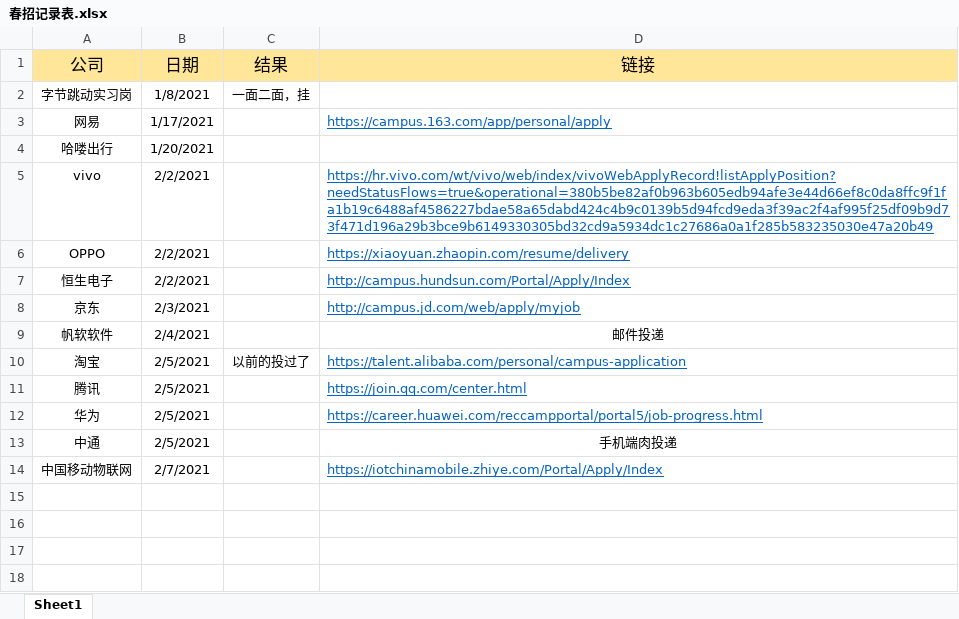
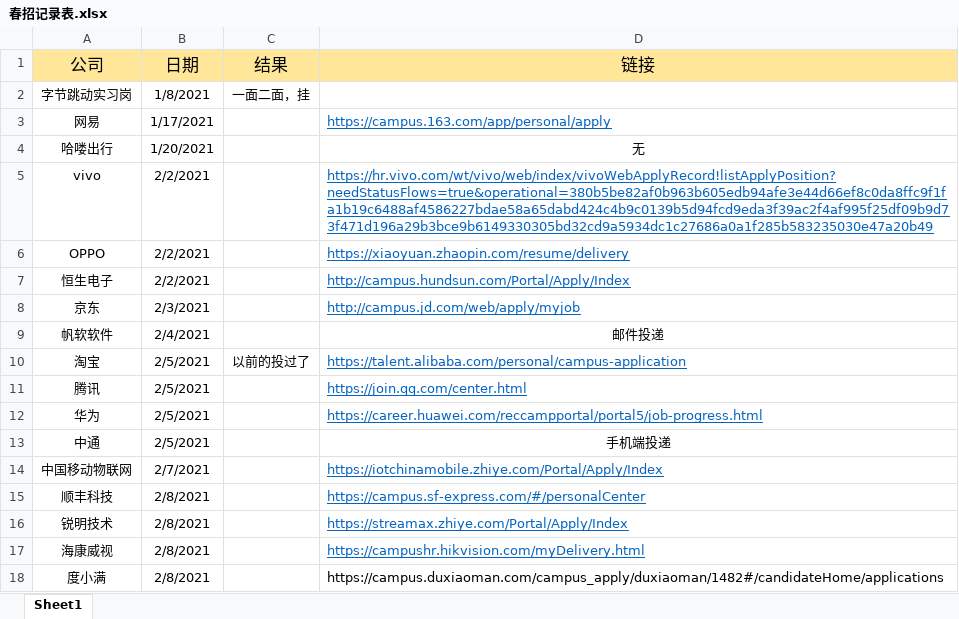
Before and after one commit to wangyang-o/webStudy, an Excel workbook: 春招记录表.xlsx, sheet Sheet1, drawn as a sheet; values as stored, in another font and other column widths than the file's, no borders; the diff names each change by its address in the sheet, - before the commit and + after, or states it on an @@ line.

Commit message:
投简历

```diff
--- a/春招记录表.xlsx (sheet Sheet1)
+++ b/春招记录表.xlsx (sheet Sheet1)
-D4 (链接): (empty)
+D4 (链接): 无
-D13 (链接): 手机端肉投递
+D13 (链接): 手机端投递
+row 15: 顺丰科技 | 2/8/2021 |  | https://campus.sf-express.com/#/personalCenter
+row 16: 锐明技术 | 2/8/2021 |  | https://streamax.zhiye.com/Portal/Apply/Index
+row 17: 海康威视 | 2/8/2021 |  | https://campushr.hikvision.com/myDelivery.html
+row 18: 度小满 | 2/8/2021 |  | https://campus.duxiaoman.com/campus_apply/duxiaoman/1482#/candidateHome/applications
```
